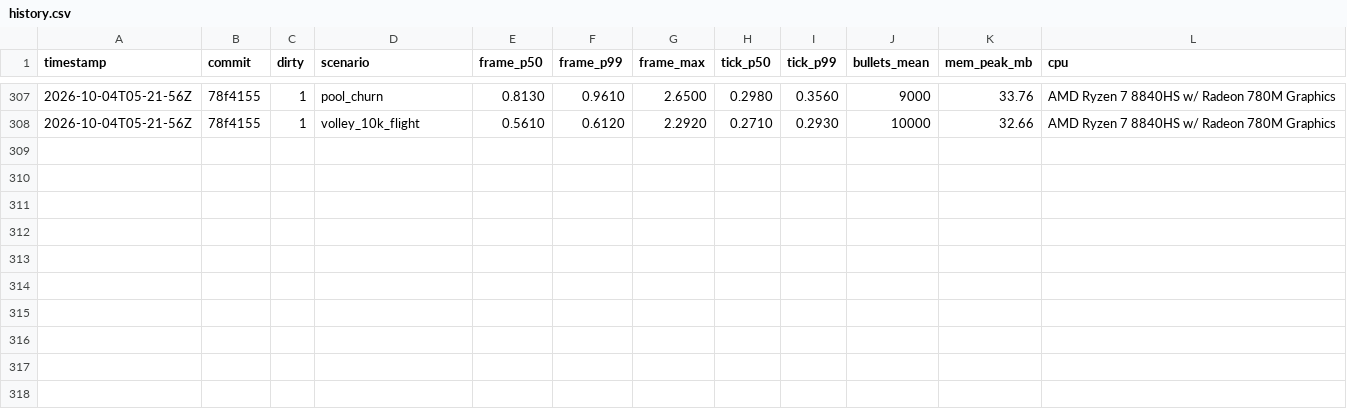
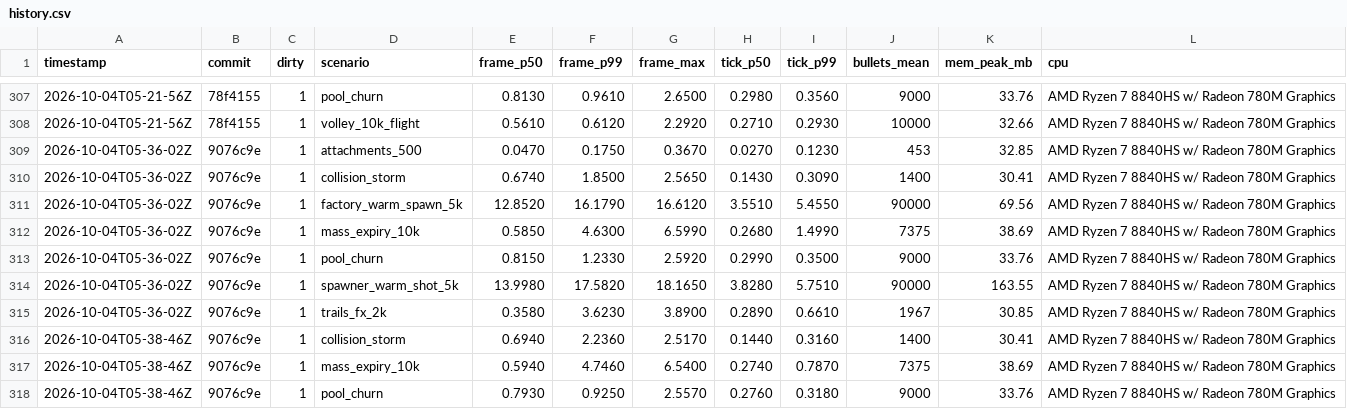
Before and after one commit to nikoladevelops/godot-blast-bullets-2d, a CSV file: test_project/benchmarks/log/history.csv, drawn as a sheet; only a part is shown, gaps mark what is left out; the diff names each change by its address in the sheet, - before the commit and + after, or states it on an @@ line.

Commit message:
Freeze bullets, park or pool drained volleys
disable_bullet freezes, wake resumes; reset only on request. Pooled volleys release all
external state once; reuse is neutral (sweep-tested); batched expiry and clears.

```diff
--- a/test_project/benchmarks/log/history.csv
+++ b/test_project/benchmarks/log/history.csv
+row 309: 2026-10-04T05-36-02Z | 9076c9e | 1 | attachments_500 | 0.0470 | 0.1750 | 0.3670 | 0.0270 | 0.1230 | 453 | 32.85 | AMD Ryzen 7 8840HS w/ Radeon 780M Graphics
+row 310: 2026-10-04T05-36-02Z | 9076c9e | 1 | collision_storm | 0.6740 | 1.8500 | 2.5650 | 0.1430 | 0.3090 | 1400 | 30.41 | AMD Ryzen 7 8840HS w/ Radeon 780M Graphics
+row 311: 2026-10-04T05-36-02Z | 9076c9e | 1 | factory_warm_spawn_5k | 12.8520 | 16.1790 | 16.6120 | 3.5510 | 5.4550 | 90000 | 69.56 | AMD Ryzen 7 8840HS w/ Radeon 780M Graphics
+row 312: 2026-10-04T05-36-02Z | 9076c9e | 1 | mass_expiry_10k | 0.5850 | 4.6300 | 6.5990 | 0.2680 | 1.4990 | 7375 | 38.69 | AMD Ryzen 7 8840HS w/ Radeon 780M Graphics
+row 313: 2026-10-04T05-36-02Z | 9076c9e | 1 | pool_churn | 0.8150 | 1.2330 | 2.5920 | 0.2990 | 0.3500 | 9000 | 33.76 | AMD Ryzen 7 8840HS w/ Radeon 780M Graphics
+row 314: 2026-10-04T05-36-02Z | 9076c9e | 1 | spawner_warm_shot_5k | 13.9980 | 17.5820 | 18.1650 | 3.8280 | 5.7510 | 90000 | 163.55 | AMD Ryzen 7 8840HS w/ Radeon 780M Graphics
+row 315: 2026-10-04T05-36-02Z | 9076c9e | 1 | trails_fx_2k | 0.3580 | 3.6230 | 3.8900 | 0.2890 | 0.6610 | 1967 | 30.85 | AMD Ryzen 7 8840HS w/ Radeon 780M Graphics
+row 316: 2026-10-04T05-38-46Z | 9076c9e | 1 | collision_storm | 0.6940 | 2.2360 | 2.5170 | 0.1440 | 0.3160 | 1400 | 30.41 | AMD Ryzen 7 8840HS w/ Radeon 780M Graphics
+row 317: 2026-10-04T05-38-46Z | 9076c9e | 1 | mass_expiry_10k | 0.5940 | 4.7460 | 6.5400 | 0.2740 | 0.7870 | 7375 | 38.69 | AMD Ryzen 7 8840HS w/ Radeon 780M Graphics
+row 318: 2026-10-04T05-38-46Z | 9076c9e | 1 | pool_churn | 0.7930 | 0.9250 | 2.5570 | 0.2760 | 0.3180 | 9000 | 33.76 | AMD Ryzen 7 8840HS w/ Radeon 780M Graphics
```
Also changed, not shown: 31 other files.
